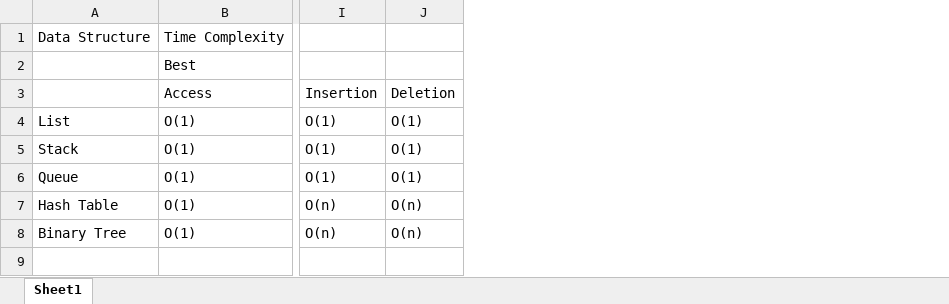
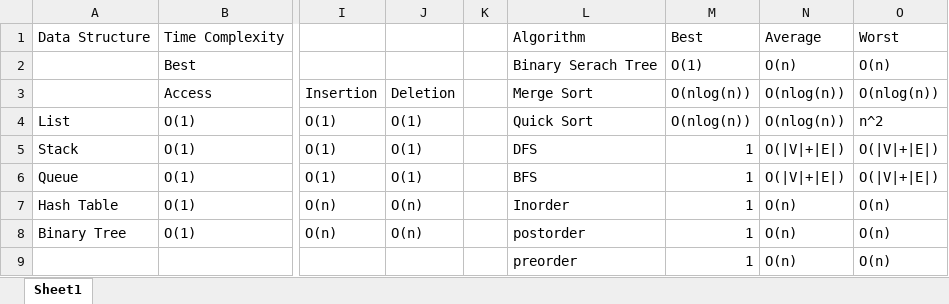
Before and after one commit to zhangyuhangyoung/BigO, an Excel workbook: Big O.xlsx, sheet Sheet1, drawn as a sheet; only a part is shown, gaps mark what is left out; values as stored, in another font and other column widths than the file's, no borders; rows hold the shown columns only; the diff names each change by its address in the sheet, - before the commit and + after, or states it on an @@ line.

```diff
--- a/Big O.xlsx (sheet Sheet1)
+++ b/Big O.xlsx (sheet Sheet1)
+column K, empty
+column L, rows 1-8: Algorithm | Binary Serach Tree | Merge Sort | Quick Sort | DFS | BFS | Inorder | postorder
+column M, rows 1-8: Best | O(1) | O(nlog(n)) | O(nlog(n)) | 1 | 1 | 1 | 1
+column N, rows 1-8: Average | O(n) | O(nlog(n)) | O(nlog(n)) | O(|V|+|E|) | O(|V|+|E|) | O(n) | O(n)
+column O, rows 1-8: Worst | O(n) | O(nlog(n)) | n^2 | O(|V|+|E|) | O(|V|+|E|) | O(n) | O(n)
+row 9:  |  |  |  |  | preorder | 1 | O(n) | O(n)
```
Also changed, not shown: 1 other file.
